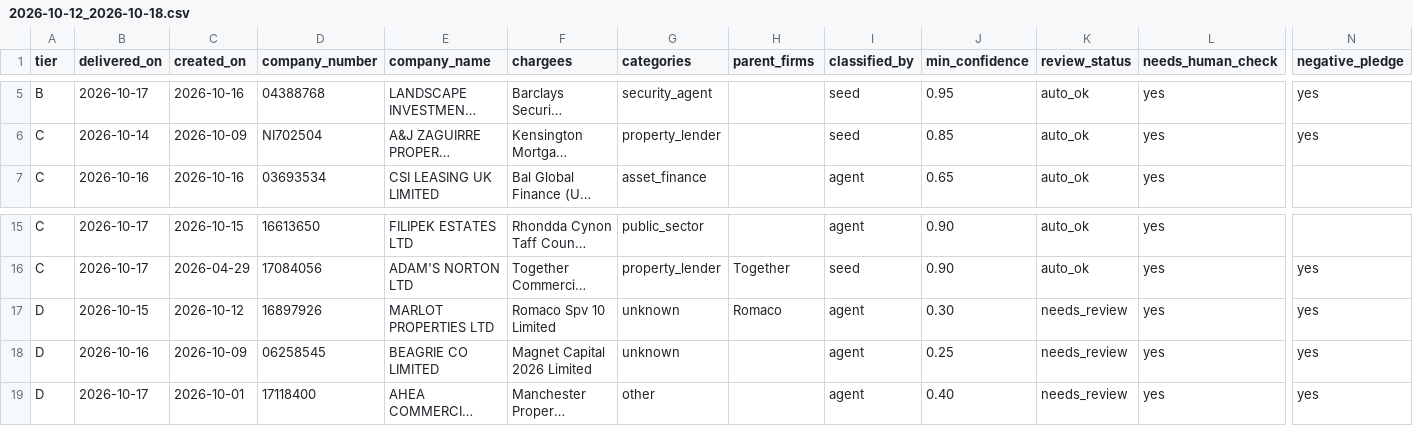
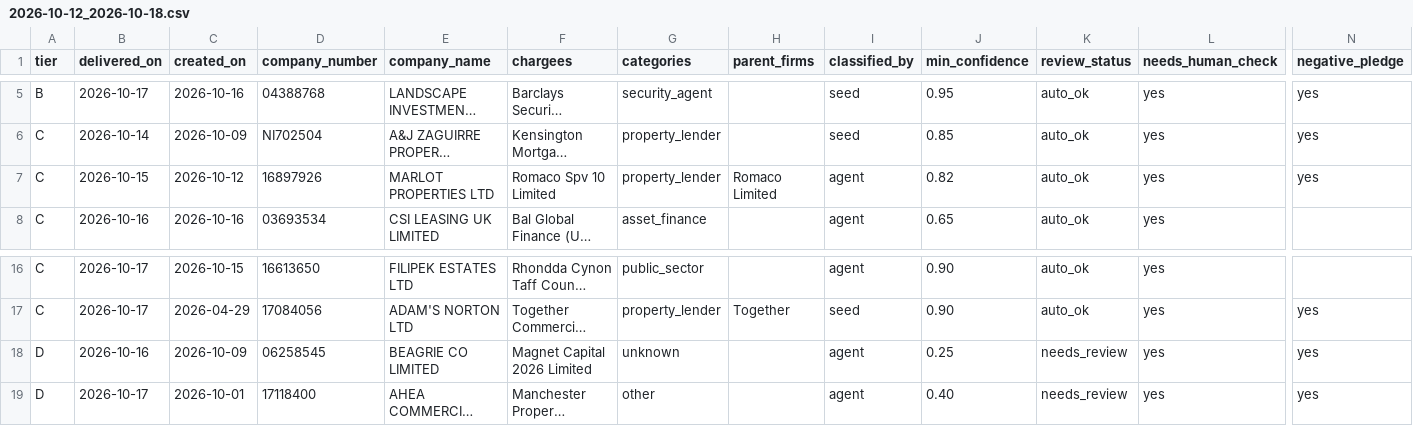
Before and after one commit to ArmaanF-dot/Armariu, a CSV file: armariu-radar/output/weekly/2026-10-12_2026-10-18.csv, drawn as a sheet; only a part is shown, gaps mark what is left out; long unchanged cells end in …; removed rows and columns are numbered as before the commit, all else as after; rows hold the shown columns only; the diff names each change by its address in the sheet, - before the commit and + after, or states it on an @@ line.

```diff
--- a/armariu-radar/output/weekly/2026-10-12_2026-10-18.csv
+++ b/armariu-radar/output/weekly/2026-10-12_2026-10-18.csv
+row 7: C | 2026-10-15 | 2026-10-12 | 16897926 | MARLOT PROPERTIES LTD | Romaco Spv 10 Limited | property_lender | Romaco Limited | agent | 0.82 | auto_ok | yes | yes
-row 17: D | 2026-10-15 | 2026-10-12 | 16897926 | MARLOT PROPERTIES LTD | Romaco Spv 10 Limited | unknown | Romaco | agent | 0.30 | needs_review | yes | yes
```
Also changed, not shown: armariu-radar/output/weekly/2026-10-19_2026-10-22_partial.csv, 7 other files.
